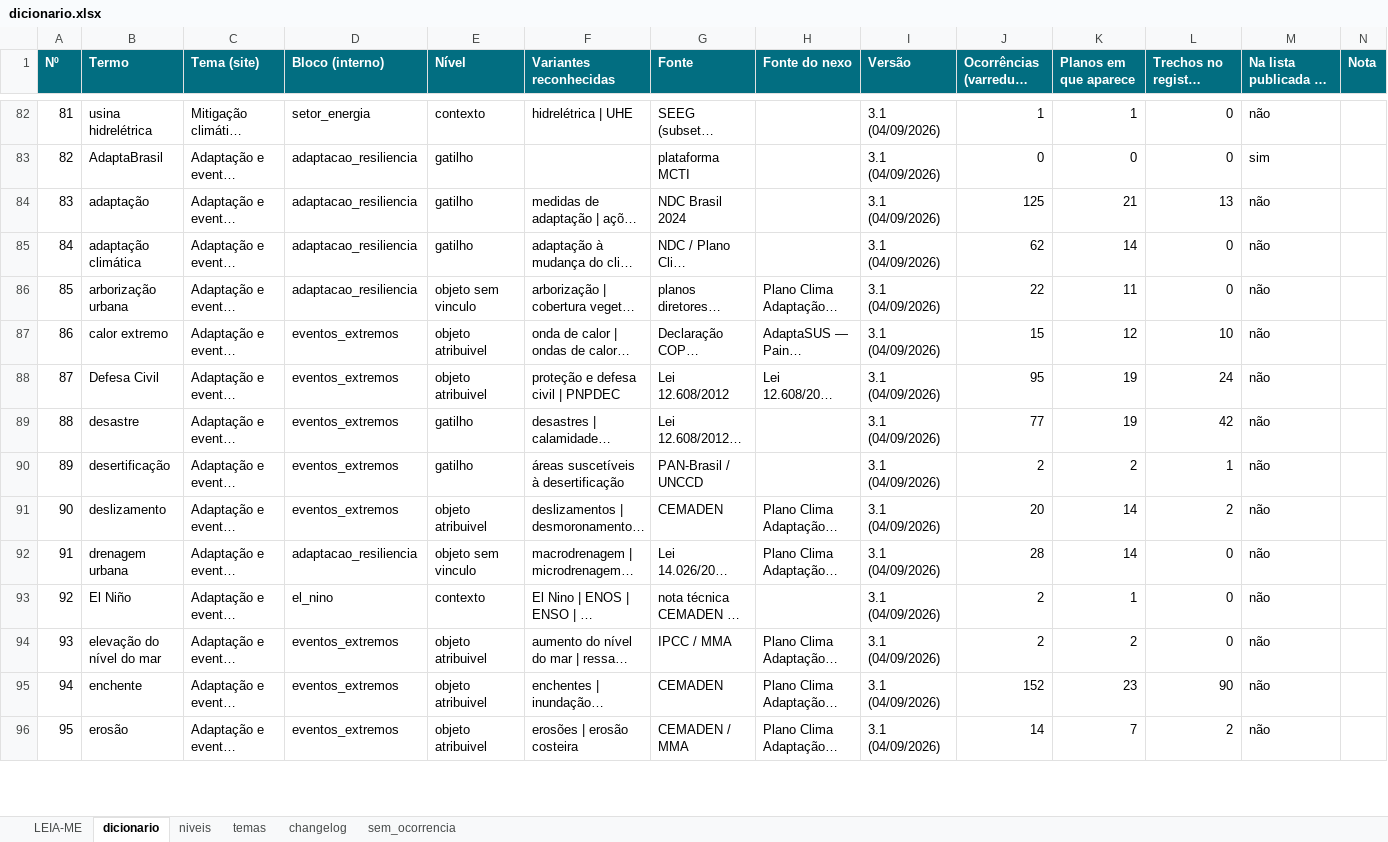
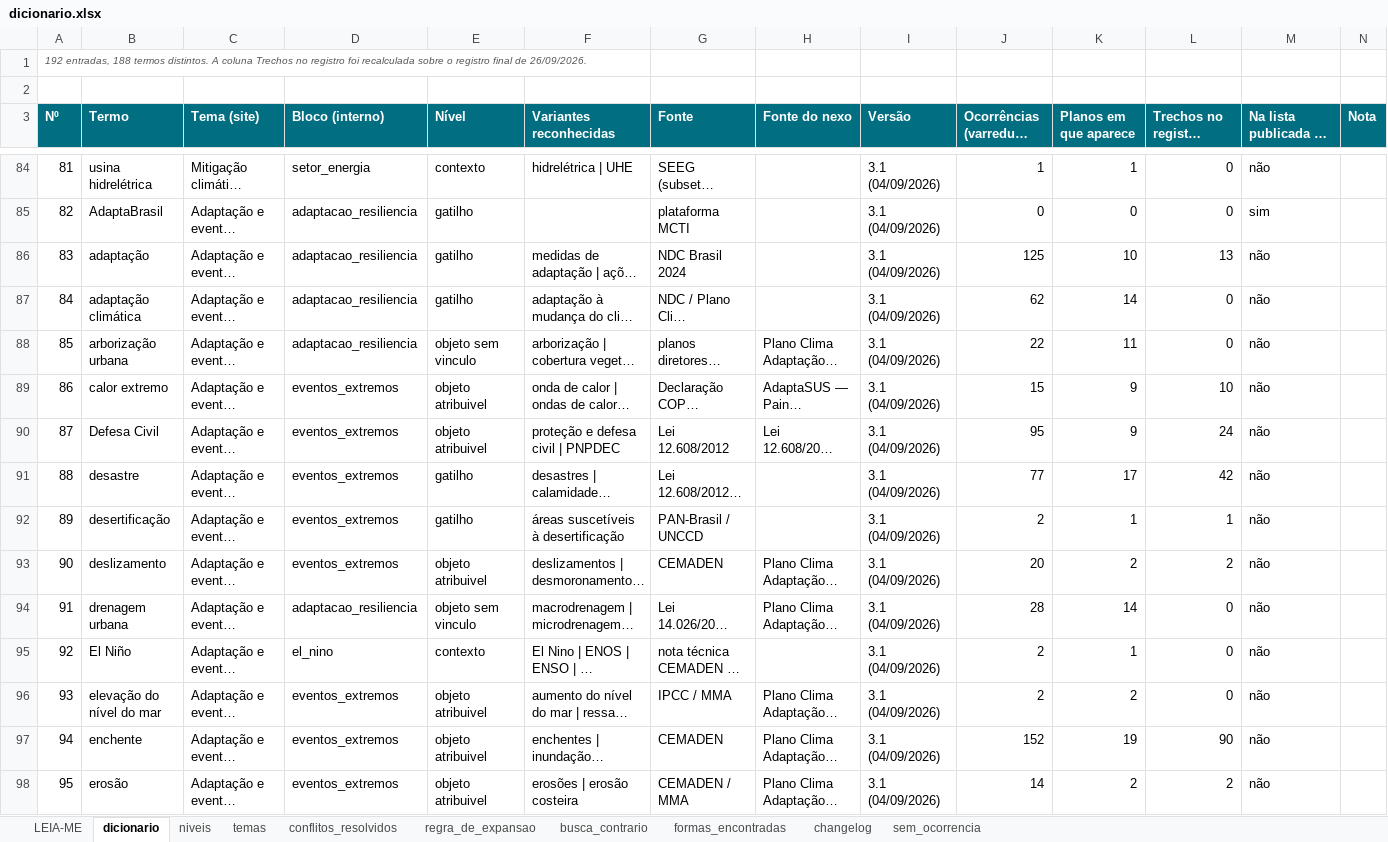
Before and after one commit to institutoar/saude-e-clima-nas-eleicoes, an Excel workbook: dados/dicionario.xlsx, sheet dicionario, drawn as a sheet; only a part is shown, gaps mark what is left out; long unchanged cells end in …; values as stored, in another font and other column widths than the file's, no borders; addresses are those after the commit; the diff covers the shown part only; the diff names each change by its address in the sheet, - before the commit and + after, or states it on an @@ line.

```diff
--- a/dados/dicionario.xlsx (sheet dicionario)
+++ b/dados/dicionario.xlsx (sheet dicionario)
+sheet tab: conflitos_resolvidos
+sheet tab: regra_de_expansao
+sheet tab: busca_contrario
+sheet tab: formas_encontradas
+row 1: 192 entradas, 188 termos distintos. A coluna Trechos no registro foi recalculada sobre o registro final de 26/09/2026.
+row 2: (empty)
-K86 (Planos em que aparece): 21
+K86 (Planos em que aparece): 10
-K89 (Planos em que aparece): 12
+K89 (Planos em que aparece): 9
-K90 (Planos em que aparece): 19
+K90 (Planos em que aparece): 9
-K91 (Planos em que aparece): 19
+K91 (Planos em que aparece): 17
-K92 (Planos em que aparece): 2
+K92 (Planos em que aparece): 1
-K93 (Planos em que aparece): 14
+K93 (Planos em que aparece): 2
-K97 (Planos em que aparece): 23
+K97 (Planos em que aparece): 19
-K98 (Planos em que aparece): 7
+K98 (Planos em que aparece): 2
```
Also changed, not shown: 25 edited cells elsewhere in this sheet, sheet changelog, sheet LEIA-ME, sheet sem_ocorrencia, dados/entrada/base_de_dados.xlsx, 8 other files.
